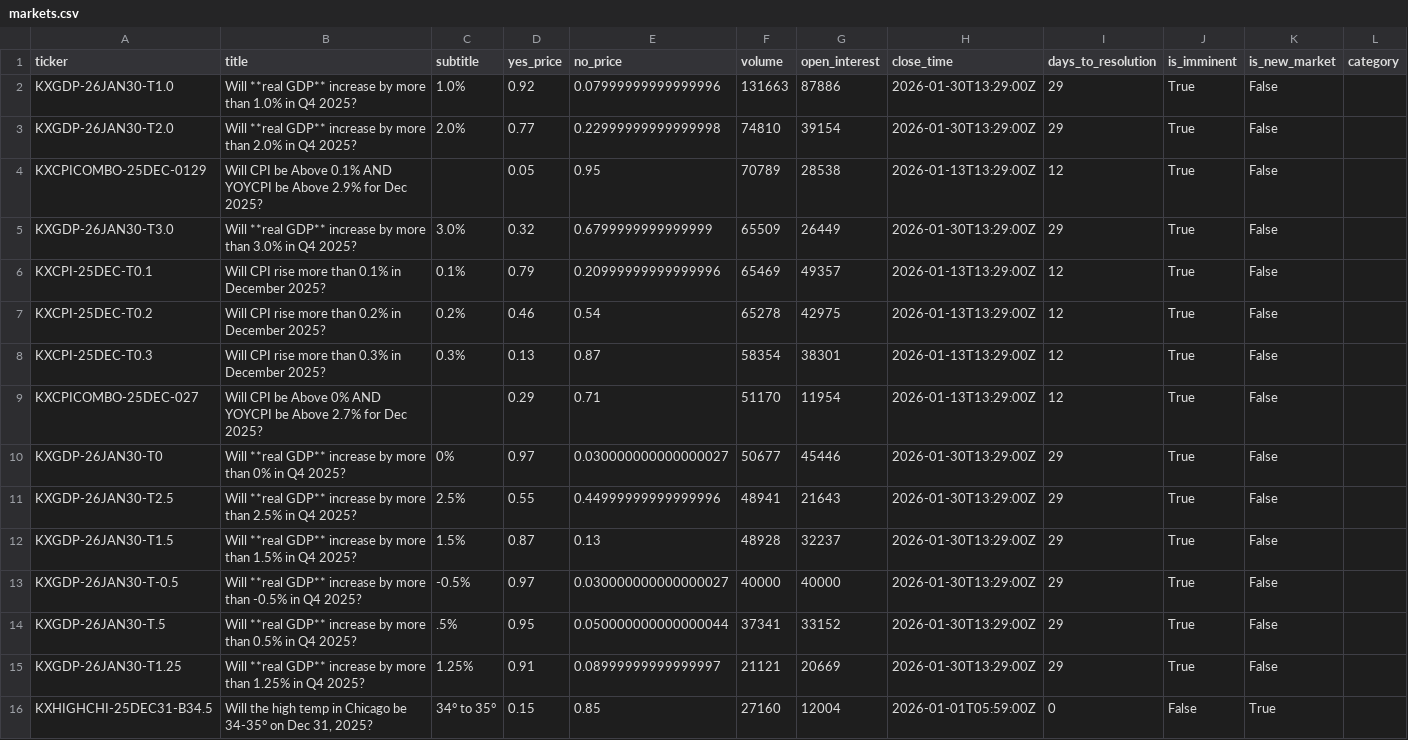
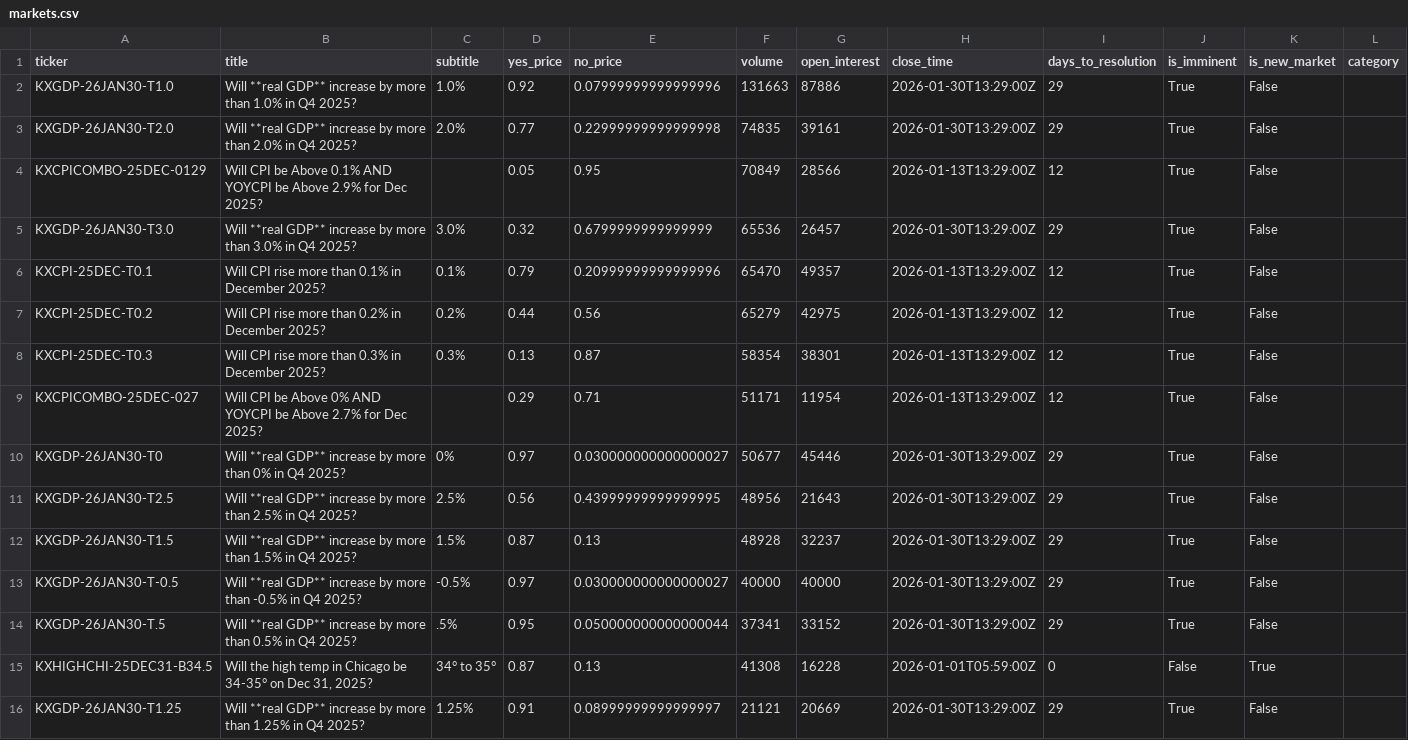
Before and after one commit to ChunTungZhuangLeo/moondev_follow, a CSV file: src/data/kalshiv2_live_1227/markets.csv, drawn as a sheet; only a part is shown; the diff covers the shown part only.

```diff
--- a/src/data/kalshiv2_live_1227/markets.csv
+++ b/src/data/kalshiv2_live_1227/markets.csv
@@ -2,11 +2,11 @@ ticker,title,subtitle,yes_price,no_price,volume,open_interest,close_time,days_to
 KXGDP-26JAN30-T1.0,Will **real GDP** increase by more than 1.0% in Q4 2025?,1.0%,0.92,0.07999999999999996,131663,87886,2026-01-30T13:29:00Z,29,True,False,
-KXGDP-26JAN30-T2.0,Will **real GDP** increase by more than 2.0% in Q4 2025?,2.0%,0.77,0.22999999999999998,74810,39154,2026-01-30T13:29:00Z,29,True,False,
-KXCPICOMBO-25DEC-0129,Will CPI be Above 0.1% AND YOYCPI be Above 2.9% for Dec 2025?,,0.05,0.95,70789,28538,2026-01-13T13:29:00Z,12,True,False,
-KXGDP-26JAN30-T3.0,Will **real GDP** increase by more than 3.0% in Q4 2025?,3.0%,0.32,0.6799999999999999,65509,26449,2026-01-30T13:29:00Z,29,True,False,
-KXCPI-25DEC-T0.1,Will CPI rise more than 0.1% in December 2025?,0.1%,0.79,0.20999999999999996,65469,49357,2026-01-13T13:29:00Z,12,True,False,
-KXCPI-25DEC-T0.2,Will CPI rise more than 0.2% in December 2025?,0.2%,0.46,0.54,65278,42975,2026-01-13T13:29:00Z,12,True,False,
+KXGDP-26JAN30-T2.0,Will **real GDP** increase by more than 2.0% in Q4 2025?,2.0%,0.77,0.22999999999999998,74835,39161,2026-01-30T13:29:00Z,29,True,False,
+KXCPICOMBO-25DEC-0129,Will CPI be Above 0.1% AND YOYCPI be Above 2.9% for Dec 2025?,,0.05,0.95,70849,28566,2026-01-13T13:29:00Z,12,True,False,
+KXGDP-26JAN30-T3.0,Will **real GDP** increase by more than 3.0% in Q4 2025?,3.0%,0.32,0.6799999999999999,65536,26457,2026-01-30T13:29:00Z,29,True,False,
+KXCPI-25DEC-T0.1,Will CPI rise more than 0.1% in December 2025?,0.1%,0.79,0.20999999999999996,65470,49357,2026-01-13T13:29:00Z,12,True,False,
+KXCPI-25DEC-T0.2,Will CPI rise more than 0.2% in December 2025?,0.2%,0.44,0.56,65279,42975,2026-01-13T13:29:00Z,12,True,False,
 KXCPI-25DEC-T0.3,Will CPI rise more than 0.3% in December 2025?,0.3%,0.13,0.87,58354,38301,2026-01-13T13:29:00Z,12,True,False,
-KXCPICOMBO-25DEC-027,Will CPI be Above 0% AND YOYCPI be Above 2.7% for Dec 2025?,,0.29,0.71,51170,11954,2026-01-13T13:29:00Z,12,True,False,
+KXCPICOMBO-25DEC-027,Will CPI be Above 0% AND YOYCPI be Above 2.7% for Dec 2025?,,0.29,0.71,51171,11954,2026-01-13T13:29:00Z,12,True,False,
 KXGDP-26JAN30-T0,Will **real GDP** increase by more than 0% in Q4 2025?,0%,0.97,0.030000000000000027,50677,45446,2026-01-30T13:29:00Z,29,True,False,
-KXGDP-26JAN30-T2.5,Will **real GDP** increase by more than 2.5% in Q4 2025?,2.5%,0.55,0.44999999999999996,48941,21643,2026-01-30T13:29:00Z,29,True,False,
+KXGDP-26JAN30-T2.5,Will **real GDP** increase by more than 2.5% in Q4 2025?,2.5%,0.56,0.43999999999999995,48956,21643,2026-01-30T13:29:00Z,29,True,False,
 KXGDP-26JAN30-T1.5,Will **real GDP** increase by more than 1.5% in Q4 2025?,1.5%,0.87,0.13,48928,32237,2026-01-30T13:29:00Z,29,True,False,
@@ -14,3 +14,3 @@ KXGDP-26JAN30-T-0.5,Will **real GDP** increase by more than -0.5% in Q4 2025?,-0
 KXGDP-26JAN30-T.5,Will **real GDP** increase by more than 0.5% in Q4 2025?,.5%,0.95,0.050000000000000044,37341,33152,2026-01-30T13:29:00Z,29,True,False,
+KXHIGHCHI-25DEC31-B34.5,"Will the high temp in Chicago be 34-35° on Dec 31, 2025?",34° to 35°,0.87,0.13,41308,16228,2026-01-01T05:59:00Z,0,False,True,
 KXGDP-26JAN30-T1.25,Will **real GDP** increase by more than 1.25% in Q4 2025?,1.25%,0.91,0.08999999999999997,21121,20669,2026-01-30T13:29:00Z,29,True,False,
-KXHIGHCHI-25DEC31-B34.5,"Will the high temp in Chicago be 34-35° on Dec 31, 2025?",34° to 35°,0.15,0.85,27160,12004,2026-01-01T05:59:00Z,0,False,True,
```
Also changed, not shown: 5 added rows, 4 removed rows and 28 edited cells elsewhere in this file, src/data/kalshiv2_live_1227/price_history.csv, src/data/kalshiv2_live_1227/trades.csv.
